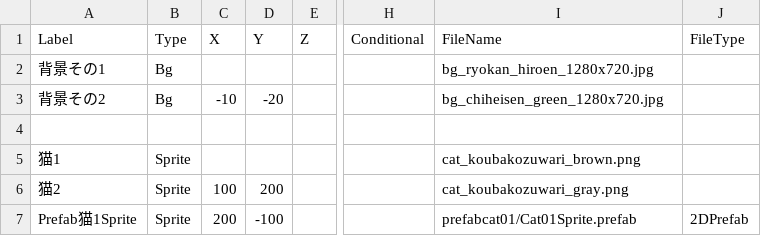
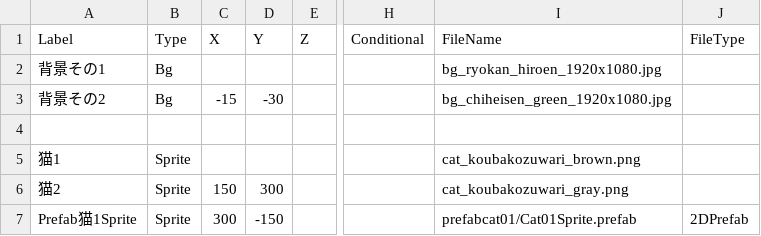
Before and after one commit to UnlimitedFairytales/Uft.AdvTools, a CSV file: Assets/Uft.AdvTools/Samples~/SimpleSample/texture.csv, drawn as a sheet; only a part is shown, gaps mark what is left out; the diff names each change by its address in the sheet, - before the commit and + after, or states it on an @@ line.

```diff
--- a/Assets/Uft.AdvTools/Samples~/SimpleSample/texture.csv
+++ b/Assets/Uft.AdvTools/Samples~/SimpleSample/texture.csv
-I2 (FileName): bg_ryokan_hiroen_1280x720.jpg
+I2 (FileName): bg_ryokan_hiroen_1920x1080.jpg
-C3 (X): -10
+C3 (X): -15
-D3 (Y): -20
+D3 (Y): -30
-I3 (FileName): bg_chiheisen_green_1280x720.jpg
+I3 (FileName): bg_chiheisen_green_1920x1080.jpg
-C6 (X): 100
+C6 (X): 150
-D6 (Y): 200
+D6 (Y): 300
-C7 (X): 200
+C7 (X): 300
-D7 (Y): -100
+D7 (Y): -150
```
Also changed, not shown: Assets/Uft.AdvTools/Samples~/SimpleSample/character.csv, Assets/Uft.AdvTools/Samples~/SimpleSample/scenario.csv, 14 other files.
